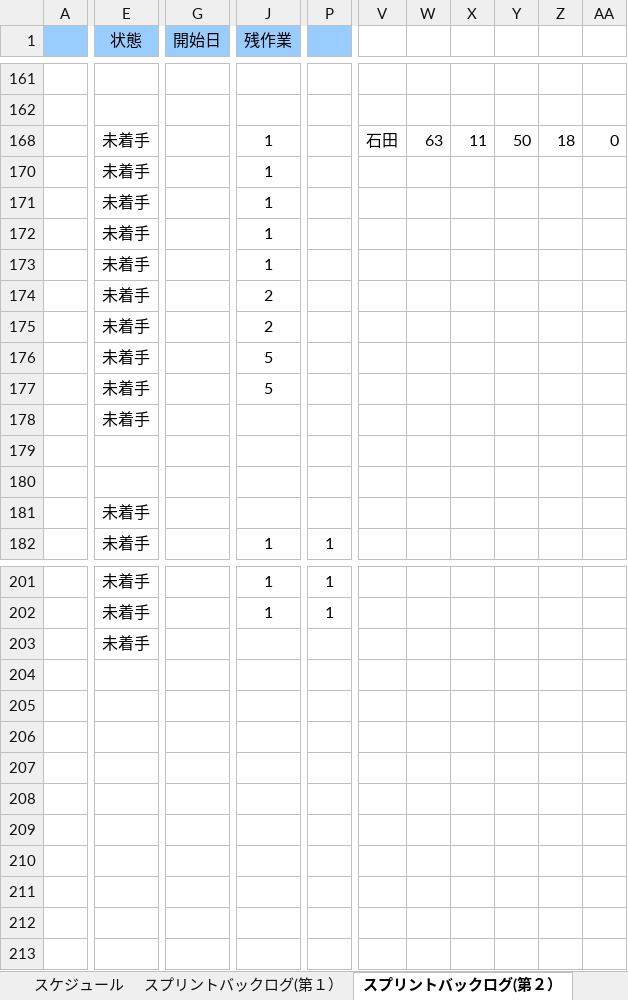
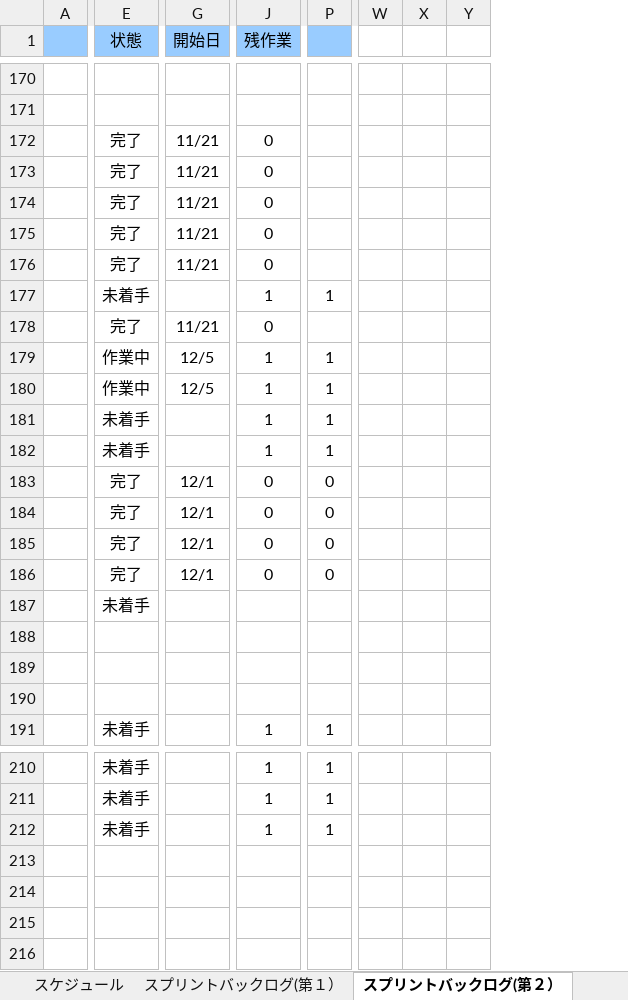
Before and after one commit to NHGC20172H02/PL, an Excel workbook: バックログ/02班スプリントバックログ.xlsx, sheet スプリントバックログ(第２）, drawn as a sheet; only a part is shown, gaps mark what is left out; values as stored, in another font and other column widths than the file's, no borders; charts and pictures and conditional formats not drawn; removed rows and columns are numbered as before the commit, all else as after; rows hold the shown columns only; the diff covers the shown part only; the diff names each change by its address in the sheet, - before the commit and + after, or states it on an @@ line.

```diff
--- a/バックログ/02班スプリントバックログ.xlsx (sheet スプリントバックログ(第２）)
+++ b/バックログ/02班スプリントバックログ.xlsx (sheet スプリントバックログ(第２）)
-column V, row 168: 石田
-column W, row 168: 63
-column X, row 168: 11
-column Y, row 168: 50
-column Z, row 168: 18
-column AA, row 168: 0
+column W, empty
+column X, empty
+column Y, empty
+row 172:  | 完了 | 11/21 | 0
+row 173:  | 完了 | 11/21 | 0
+row 174:  | 完了 | 11/21 | 0
+row 175:  | 完了 | 11/21 | 0
+row 176:  | 完了 | 11/21 | 0
-P177: (empty)
+P177: 1
+row 178:  | 完了 | 11/21 | 0
-E179:E180 (状態): 未着手
+E179:E180 (状態): 作業中
-G179:G180 (開始日): (empty)
+G179:G180 (開始日): 12/5
-P179:P182: (empty)
+P179:P182: 1
-E183:E186 (状態): 未着手
+E183:E186 (状態): 完了
-G183:G186 (開始日): (empty)
+G183:G186 (開始日): 12/1
-J183:J184 (残作業): 2
+J183:J184 (残作業): 0
-P183:P186: (empty)
+P183:P186: 0
-J185:J186 (残作業): 5
+J185:J186 (残作業): 0
-E190 (状態): 未着手
+E190 (状態): (empty)
+row 212:  | 未着手 |  | 1 | 1
-row 213:  | 未着手
+row 213: (empty)
+row 214: (empty)
+row 215: (empty)
+row 216: (empty)
```
Also changed, not shown: 71 added rows, 4 removed rows, 18 hidden or unhidden rows, 4 added columns and 200 edited cells elsewhere in this sheet, formulas that keep their value, hidden cells, charts or pictures, 4 other files.
